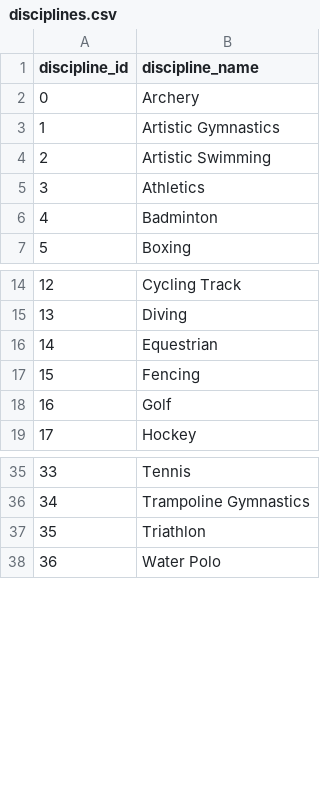
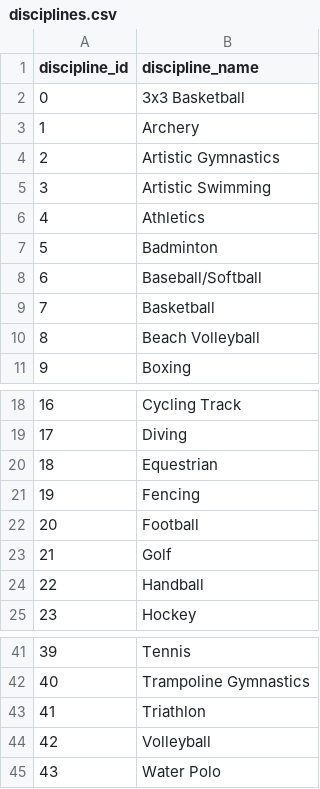
Before and after one commit to BankeUCI/Project_2, a CSV file: Output/disciplines.csv, drawn as a sheet; only a part is shown, gaps mark what is left out; addresses are those after the commit; the diff names each change by its address in the sheet, - before the commit and + after, or states it on an @@ line.

Commit message:
Output files with no restriction on disciplines

```diff
--- a/Output/disciplines.csv
+++ b/Output/disciplines.csv
+row 2: 0 | 3x3 Basketball
@@ column A (discipline_id) renumbered from row 3 down @@
+row 8: 6 | Baseball/Softball
+row 9: 7 | Basketball
+row 10: 8 | Beach Volleyball
+row 22: 20 | Football
+row 24: 22 | Handball
+row 44: 42 | Volleyball
```
Also changed, not shown: Output/coaches.csv, Output/events.csv, 4 other files.
